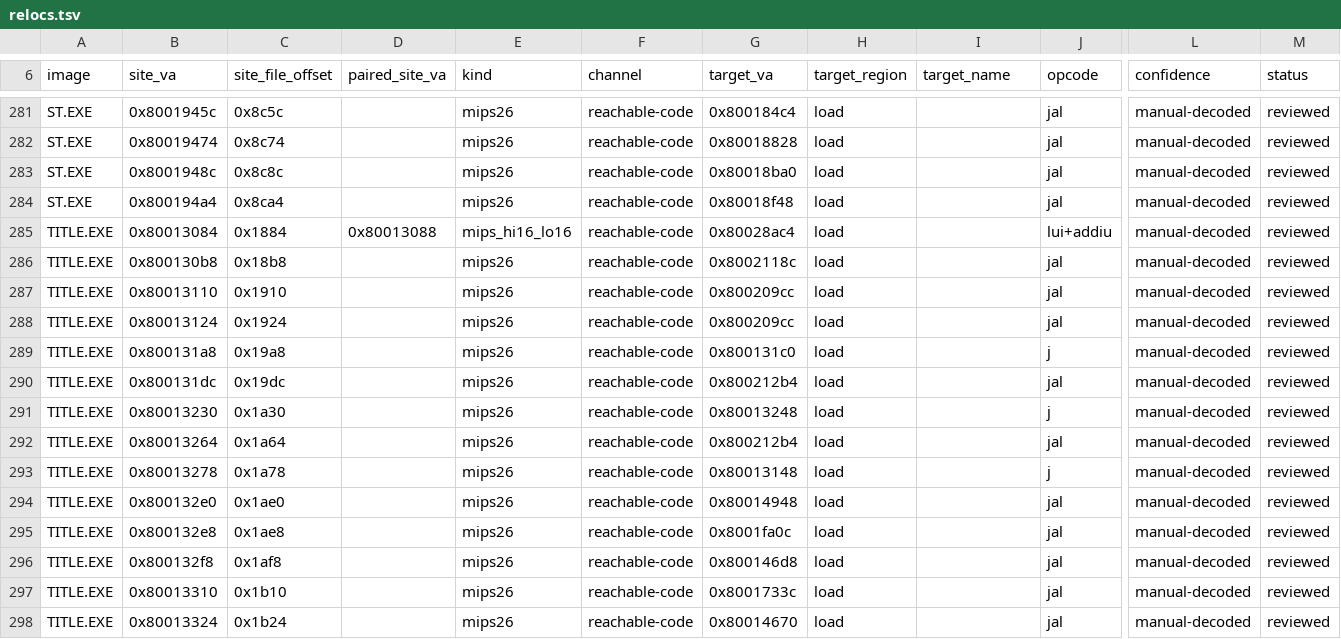
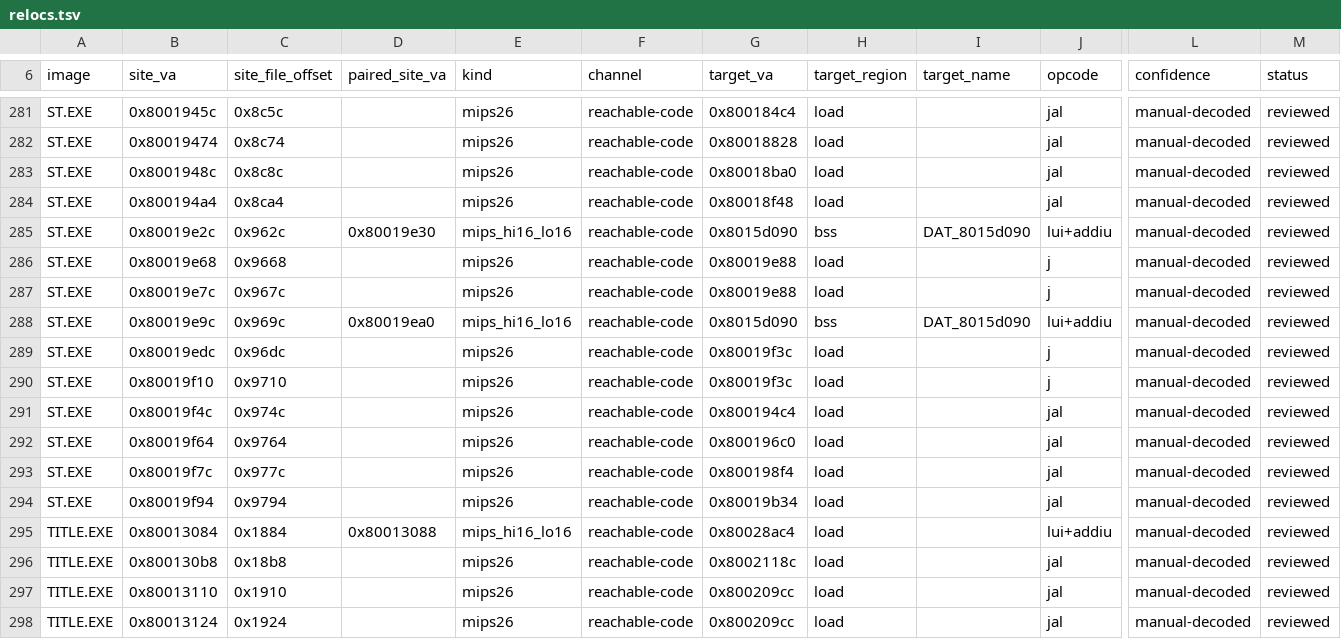
Before and after one commit to Voicedrew11/shadow-tower-decomp, a TSV file: config/retail/relocs.tsv, drawn as a sheet; only a part is shown, gaps mark what is left out; the shorter side is filled out with more unchanged rows; rows hold the shown columns only; the diff names each change by its address in the sheet, - before the commit and + after, or states it on an @@ line.

```diff
--- a/config/retail/relocs.tsv
+++ b/config/retail/relocs.tsv
+row 285: ST.EXE | 0x80019e2c | 0x962c | 0x80019e30 | mips_hi16_lo16 | reachable-code | 0x8015d090 | bss | DAT_8015d090 | lui+addiu | manual-decoded | reviewed
+row 286: ST.EXE | 0x80019e68 | 0x9668 |  | mips26 | reachable-code | 0x80019e88 | load |  | j | manual-decoded | reviewed
+row 287: ST.EXE | 0x80019e7c | 0x967c |  | mips26 | reachable-code | 0x80019e88 | load |  | j | manual-decoded | reviewed
+row 288: ST.EXE | 0x80019e9c | 0x969c | 0x80019ea0 | mips_hi16_lo16 | reachable-code | 0x8015d090 | bss | DAT_8015d090 | lui+addiu | manual-decoded | reviewed
+row 289: ST.EXE | 0x80019edc | 0x96dc |  | mips26 | reachable-code | 0x80019f3c | load |  | j | manual-decoded | reviewed
+row 290: ST.EXE | 0x80019f10 | 0x9710 |  | mips26 | reachable-code | 0x80019f3c | load |  | j | manual-decoded | reviewed
+row 291: ST.EXE | 0x80019f4c | 0x974c |  | mips26 | reachable-code | 0x800194c4 | load |  | jal | manual-decoded | reviewed
+row 292: ST.EXE | 0x80019f64 | 0x9764 |  | mips26 | reachable-code | 0x800196c0 | load |  | jal | manual-decoded | reviewed
+row 293: ST.EXE | 0x80019f7c | 0x977c |  | mips26 | reachable-code | 0x800198f4 | load |  | jal | manual-decoded | reviewed
+row 294: ST.EXE | 0x80019f94 | 0x9794 |  | mips26 | reachable-code | 0x80019b34 | load |  | jal | manual-decoded | reviewed
```
Also changed, not shown: config/match_baseline.tsv, 4 other files.
